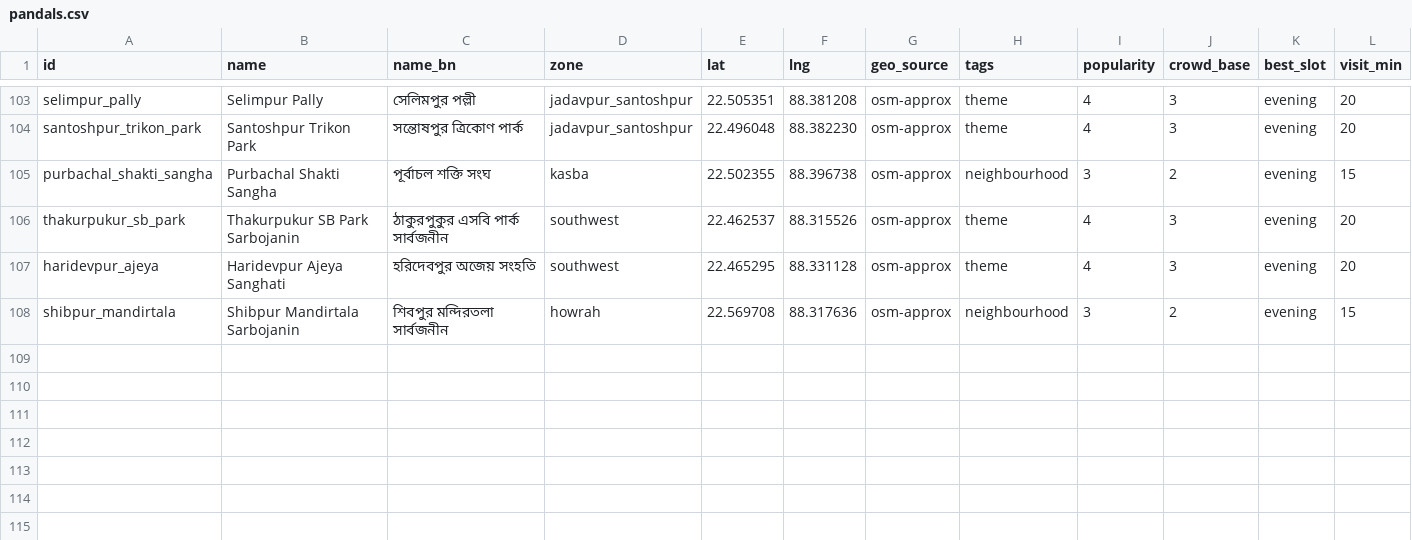
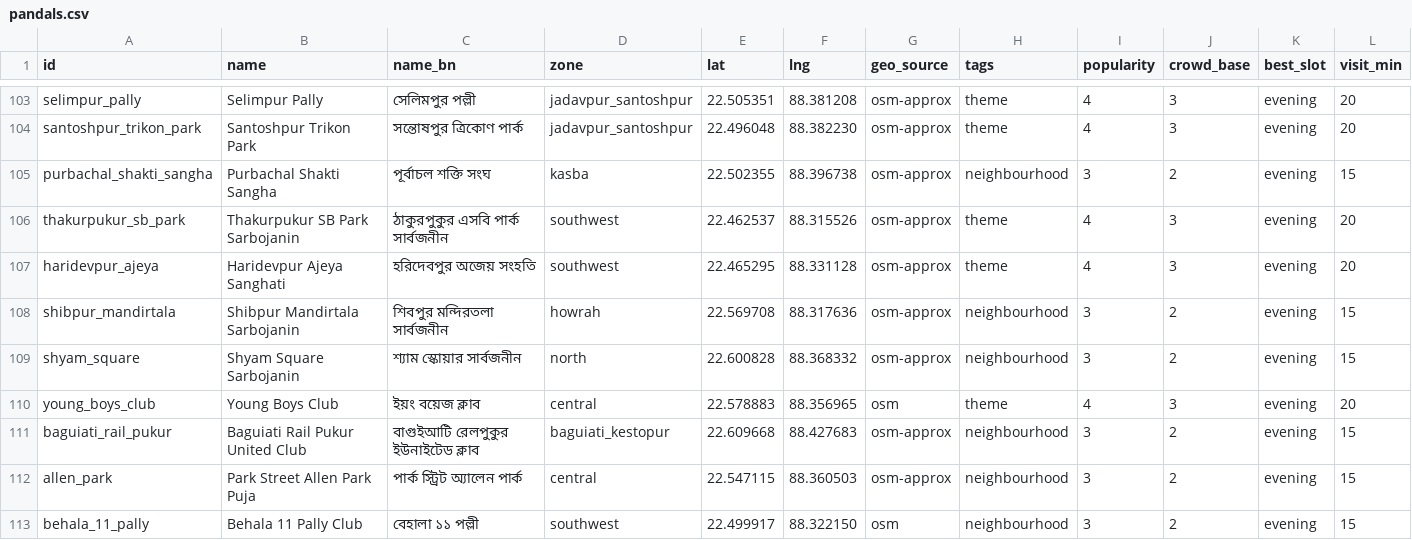
Before and after one commit to shubhgptgrowth/Durga-Puja-2026, a CSV file: data/raw/pandals.csv, drawn as a sheet; only a part is shown, gaps mark what is left out; rows hold the shown columns only; the diff covers the shown part only; the diff names each change by its address in the sheet, - before the commit and + after, or states it on an @@ line.

```diff
--- a/data/raw/pandals.csv
+++ b/data/raw/pandals.csv
+row 109: shyam_square | Shyam Square Sarbojanin | শ্যাম স্কোয়ার সার্বজনীন | north | 22.600828 | 88.368332 | osm-approx | neighbourhood | 3 | 2 | evening | 15
+row 110: young_boys_club | Young Boys Club | ইয়ং বয়েজ ক্লাব | central | 22.578883 | 88.356965 | osm | theme | 4 | 3 | evening | 20
+row 111: baguiati_rail_pukur | Baguiati Rail Pukur United Club | বাগুইআটি রেলপুকুর ইউনাইটেড ক্লাব | baguiati_kestopur | 22.609668 | 88.427683 | osm-approx | neighbourhood | 3 | 2 | evening | 15
+row 112: allen_park | Park Street Allen Park Puja | পার্ক স্ট্রিট অ্যালেন পার্ক | central | 22.547115 | 88.360503 | osm-approx | neighbourhood | 3 | 2 | evening | 15
+row 113: behala_11_pally | Behala 11 Pally Club | বেহালা ১১ পল্লী | southwest | 22.499917 | 88.322150 | osm | neighbourhood | 3 | 2 | evening | 15
```
Also changed, not shown: 5 added rows elsewhere in this file, 7 other files.
